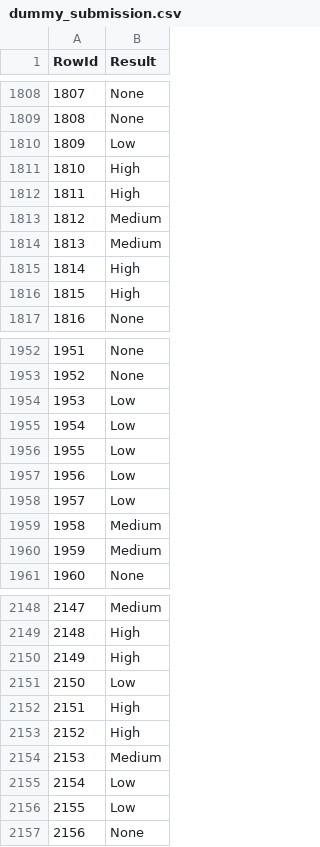
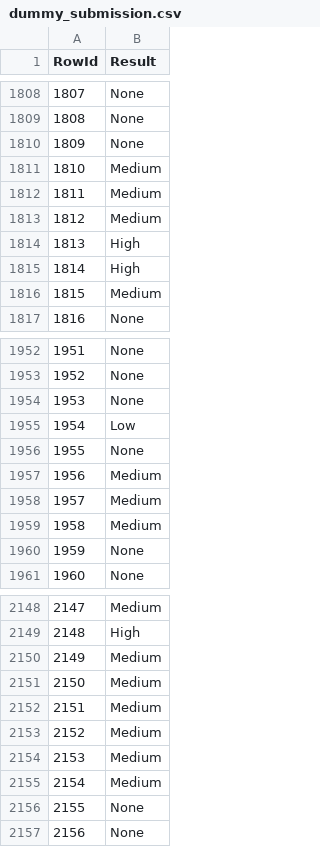
Before and after one commit to Mastro66/DAA_Comp, a CSV file: datasets/dummy_submission.csv, drawn as a sheet; only a part is shown, gaps mark what is left out; the diff covers the shown part only.

```diff
--- a/datasets/dummy_submission.csv
+++ b/datasets/dummy_submission.csv
@@ -1809,9 +1809,9 @@ RowId,Result
 1808,None
-1809,Low
-1810,High
-1811,High
+1809,None
+1810,Medium
+1811,Medium
 1812,Medium
-1813,Medium
+1813,High
 1814,High
-1815,High
+1815,Medium
 1816,None
@@ -1953,9 +1953,9 @@ RowId,Result
 1952,None
-1953,Low
+1953,None
 1954,Low
-1955,Low
-1956,Low
-1957,Low
+1955,None
+1956,Medium
+1957,Medium
 1958,Medium
-1959,Medium
+1959,None
 1960,None
@@ -2149,9 +2149,9 @@ RowId,Result
 2148,High
-2149,High
-2150,Low
-2151,High
-2152,High
+2149,Medium
+2150,Medium
+2151,Medium
+2152,Medium
 2153,Medium
-2154,Low
-2155,Low
+2154,Medium
+2155,None
 2156,None
```
Also changed, not shown: 146 edited cells elsewhere in this file, 3 other files.
